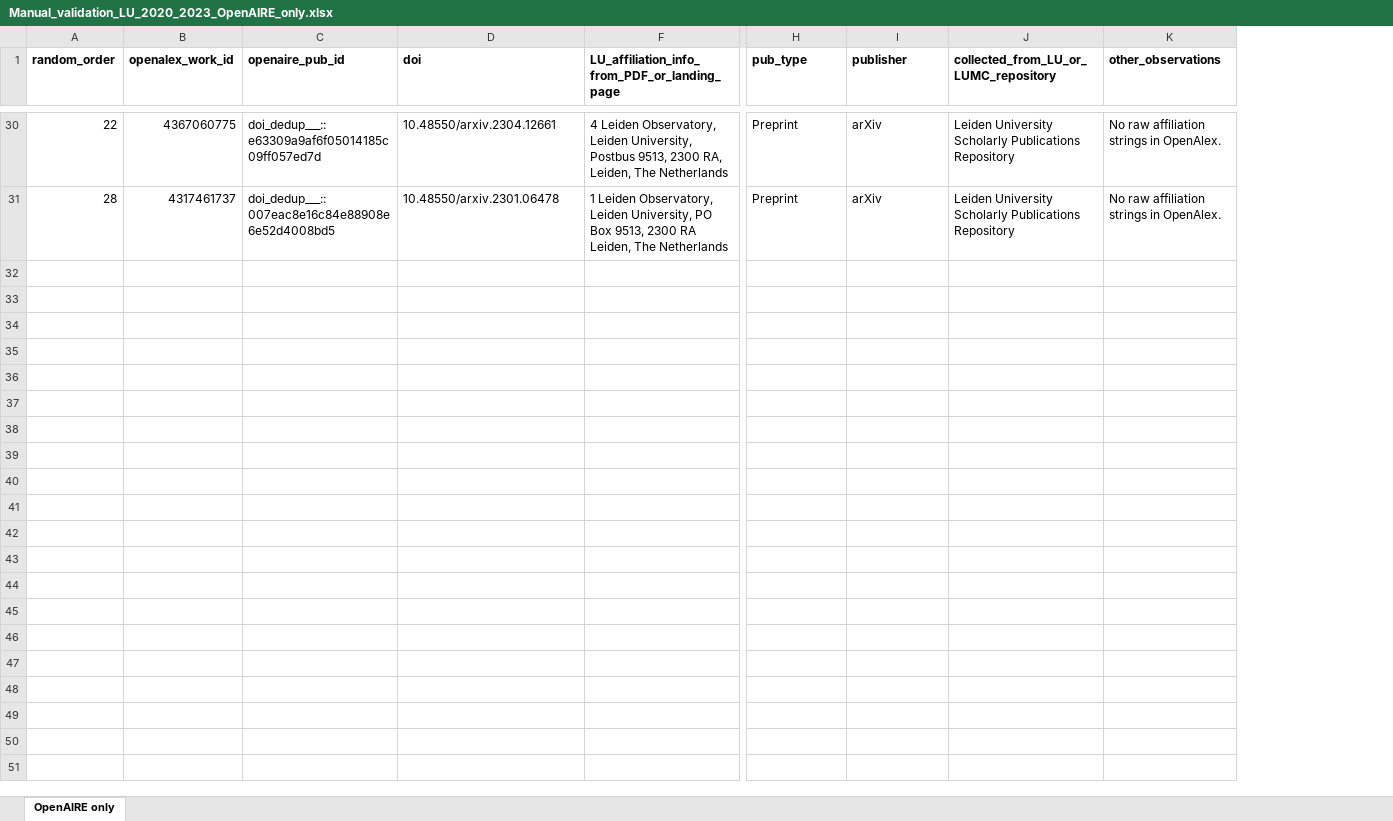
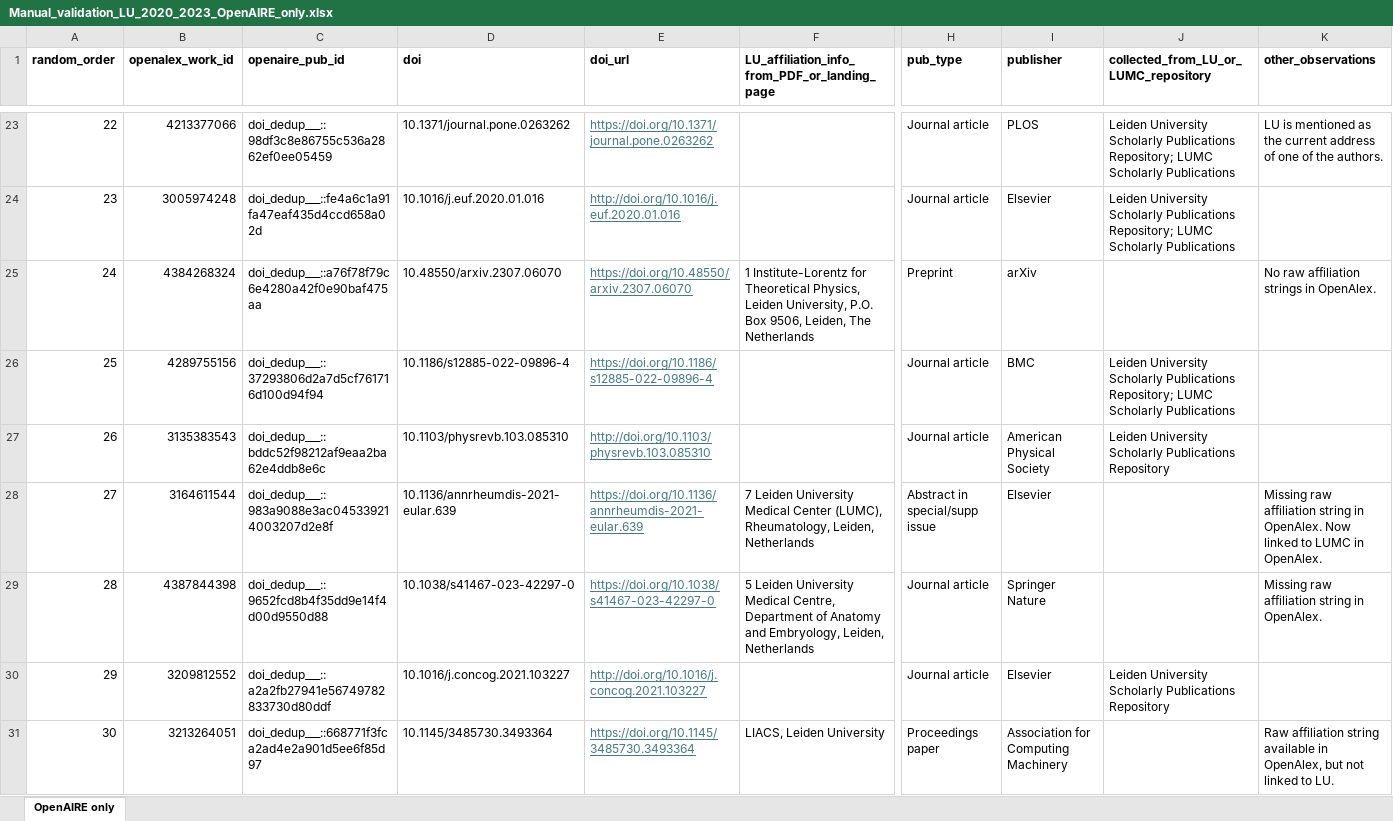
Before and after one commit to neesjanvaneck/OpenAlex-OpenAIRE-LU-comparison, an Excel workbook: data/Manual_validation_LU_2020_2023_OpenAIRE_only.xlsx, sheet OpenAIRE only, drawn as a sheet; only a part is shown, gaps mark what is left out; values as stored, in another font and other column widths than the file's, no borders; addresses are those after the commit; rows hold the shown columns only; the diff covers the shown part only; the diff names each change by its address in the sheet, - before the commit and + after, or states it on an @@ line.

Commit message:
Update based on new OpenAIRE data

```diff
--- a/data/Manual_validation_LU_2020_2023_OpenAIRE_only.xlsx (sheet OpenAIRE only)
+++ b/data/Manual_validation_LU_2020_2023_OpenAIRE_only.xlsx (sheet OpenAIRE only)
@@ column E (doi_url) unhidden, row 23: https://doi.org/10.1371/journal.pone.0263262; row 29: https://doi.org/10.1038/s41467-023-42297-0 @@
-B23 (openalex_work_id): 4367060775
+B23 (openalex_work_id): 4213377066
-C23 (openaire_pub_id): doi_dedup___::e63309a9af6f05014185c09ff057ed7d
+C23 (openaire_pub_id): doi_dedup___::98df3c8e86755c536a2862ef0ee05459
-D23 (doi): 10.48550/arxiv.2304.12661
+D23 (doi): 10.1371/journal.pone.0263262
-F23: 4 Leiden Observatory, Leiden University, Postbus 9513, 2300 RA, Leiden, The Netherlands
+F23: (empty)
-H23 (pub_type): Preprint
+H23 (pub_type): Journal article
-I23 (publisher): arXiv
+I23 (publisher): PLOS
-J23: …Scholarly Publications Repository
+J23: …Scholarly Publications Repository; LUMC Scholarly Publications
-K23 (other_observations): No raw affiliation strings in OpenAlex.
+K23 (other_observations): LU is mentioned as the current address of one of the authors.
+row 24: 23 | 3005974248 | doi_dedup___::fe4a6c1a91fa47eaf435d4ccd658a02d | 10.1016/j.euf.2020.01.016 | http://doi.org/10.1016/j.euf.2020.01.016 |  | Journal article | Elsevier | Leiden University Scholarly Publications Repository; LUMC Scholarly Publications
+row 25: 24 | 4384268324 | doi_dedup___::a76f78f79c6e4280a42f0e90baf475aa | 10.48550/arxiv.2307.06070 | https://doi.org/10.48550/arxiv.2307.06070 | 1 Institute-Lorentz for Theoretical Physics, Leiden University, P.O. Box 9506, Leiden, The Netherlands | Preprint | arXiv |  | No raw affiliation strings in OpenAlex.
+row 26: 25 | 4289755156 | doi_dedup___::37293806d2a7d5cf761716d100d94f94 | 10.1186/s12885-022-09896-4 | https://doi.org/10.1186/s12885-022-09896-4 |  | Journal article | BMC | Leiden University Scholarly Publications Repository; LUMC Scholarly Publications
+row 27: 26 | 3135383543 | doi_dedup___::bddc52f98212af9eaa2ba62e4ddb8e6c | 10.1103/physrevb.103.085310 | http://doi.org/10.1103/physrevb.103.085310 |  | Journal article | American Physical Society | Leiden University Scholarly Publications Repository
+row 28: 27 | 3164611544 | doi_dedup___::983a9088e3ac045339214003207d2e8f | 10.1136/annrheumdis-2021-eular.639 | https://doi.org/10.1136/annrheumdis-2021-eular.639 | 7 Leiden University Medical Center (LUMC), Rheumatology, Leiden, Netherlands | Abstract in special/supp issue | Elsevier |  | Missing raw affiliation string in OpenAlex. Now linked to LUMC in OpenAlex.
-B29 (openalex_work_id): 4317461737
+B29 (openalex_work_id): 4387844398
-C29 (openaire_pub_id): doi_dedup___::007eac8e16c84e88908e6e52d4008bd5
+C29 (openaire_pub_id): doi_dedup___::9652fcd8b4f35dd9e14f4d00d9550d88
-D29 (doi): 10.48550/arxiv.2301.06478
+D29 (doi): 10.1038/s41467-023-42297-0
-F29: 1 Leiden Observatory, Leiden University, PO Box 9513, 2300 RA Leiden, The Netherlands
+F29: 5 Leiden University Medical Centre, Department of Anatomy and Embryology, Leiden, Netherlands
-H29 (pub_type): Preprint
+H29 (pub_type): Journal article
-I29 (publisher): arXiv
+I29 (publisher): Springer Nature
-J29: Leiden University Scholarly Publications Repository
+J29: (empty)
-K29 (other_observations): No raw affiliation strings in OpenAlex.
+K29 (other_observations): Missing raw affiliation string in OpenAlex.
+row 30: 29 | 3209812552 | doi_dedup___::a2a2fb27941e56749782833730d80ddf | 10.1016/j.concog.2021.103227 | http://doi.org/10.1016/j.concog.2021.103227 |  | Journal article | Elsevier | Leiden University Scholarly Publications Repository
+row 31: 30 | 3213264051 | doi_dedup___::668771f3fca2ad4e2a901d5ee6f85d97 | 10.1145/3485730.3493364 | https://doi.org/10.1145/3485730.3493364 | LIACS, Leiden University | Proceedings paper | Association for Computing Machinery |  | Raw affiliation string available in OpenAlex, but not linked to LU.
```
Also changed, not shown: 12 added rows, 19 removed rows and 68 edited cells elsewhere in this sheet, hidden cells, data/Manual_validation_LU_2020_2023_OpenAlex_only.xlsx, 1 other file.
